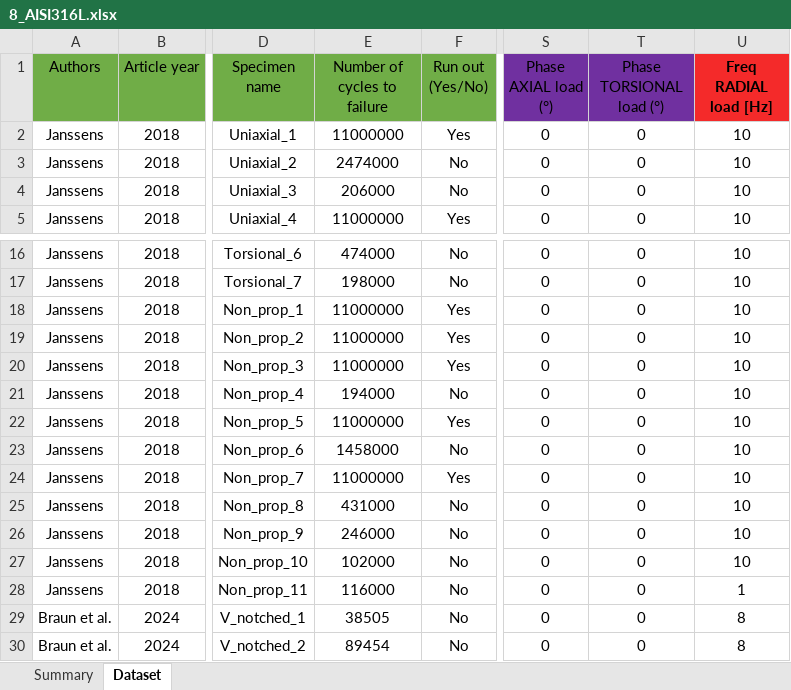
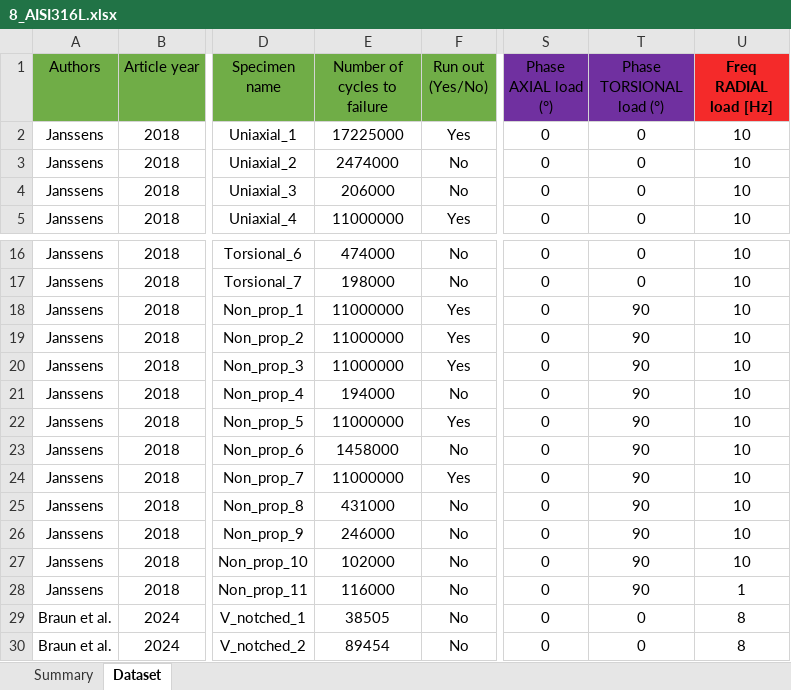
Before and after one commit to andreachiocca/multiaxial-fatigue, an Excel workbook: Experimental_Data/8_AISI316L.xlsx, sheet Dataset, drawn as a sheet; only a part is shown, gaps mark what is left out; values as stored, in another font and other column widths than the file's, no borders; table styles not drawn; the diff names each change by its address in the sheet, - before the commit and + after, or states it on an @@ line.

```diff
--- a/Experimental_Data/8_AISI316L.xlsx (sheet Dataset)
+++ b/Experimental_Data/8_AISI316L.xlsx (sheet Dataset)
-E2 (Number of cycles to failure): 11000000
+E2 (Number of cycles to failure): 17225000
-T18:T28 (Phase TORSIONAL load (°)): 0
+T18:T28 (Phase TORSIONAL load (°)): 90
```
Also changed, not shown: sheet Summary, charts or pictures, 5 other files.
